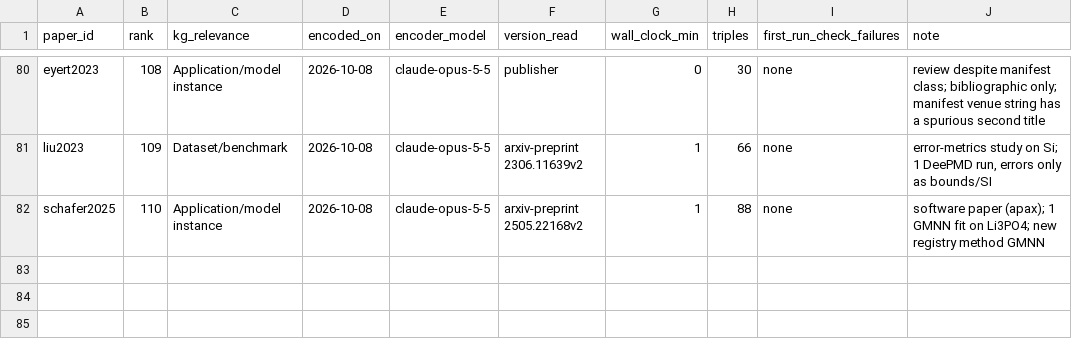
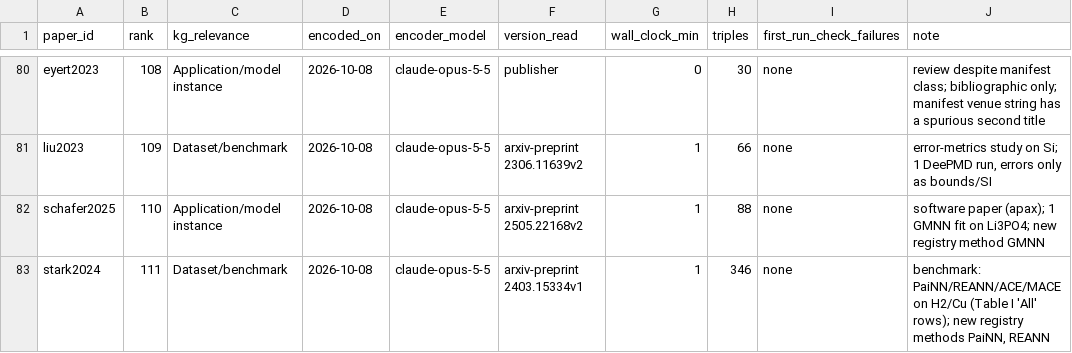
Before and after one commit to danielhz/mlips-ontology, a CSV file: artifacts/kg/population-log.csv, drawn as a sheet; only a part is shown, gaps mark what is left out; the diff names each change by its address in the sheet, - before the commit and + after, or states it on an @@ line.

```diff
--- a/artifacts/kg/population-log.csv
+++ b/artifacts/kg/population-log.csv
+row 83: stark2024 | 111 | Dataset/benchmark | 2026-10-08 | claude-opus-5-5 | arxiv-preprint 2403.15334v1 | 1 | 346 | none | benchmark: PaiNN/REANN/ACE/MACE on H2/Cu (Table I 'All' rows); new registry methods PaiNN, REANN
```
Also changed, not shown: artifacts/kg/methods-registry.csv, 1 other file.
